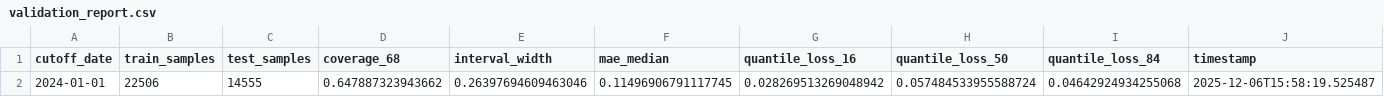
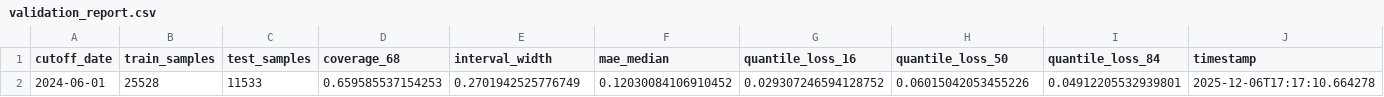
Before and after one commit to Povid1o/MOEXScanner, a CSV file: ML/reports/validation_report.csv, drawn as a sheet; removed rows and columns are numbered as before the commit, all else as after; the diff names each change by its address in the sheet, - before the commit and + after, or states it on an @@ line.

```diff
--- a/ML/reports/validation_report.csv
+++ b/ML/reports/validation_report.csv
-row 2: 2024-01-01 | 22506 | 14555 | 0.647887323943662 | 0.26397694609463046 | 0.11496906791117745 | 0.028269513269048942 | 0.057484533955588724 | 0.04642924934255068 | 2025-12-06T15:58:19.525487
+row 2: 2024-06-01 | 25528 | 11533 | 0.659585537154253 | 0.2701942525776749 | 0.12030084106910452 | 0.029307246594128752 | 0.06015042053455226 | 0.04912205532939801 | 2025-12-06T17:17:10.664278
```
Also changed, not shown: ML/data/models/SBER_predictions.csv, ML/reports/feature_importance.csv, 17 other files.
